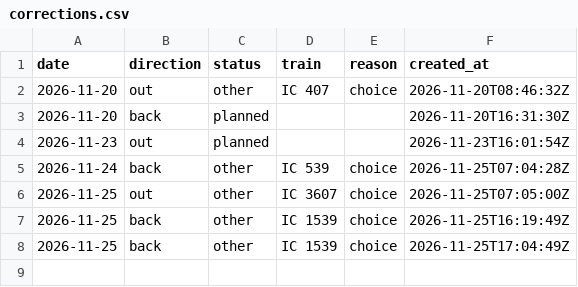
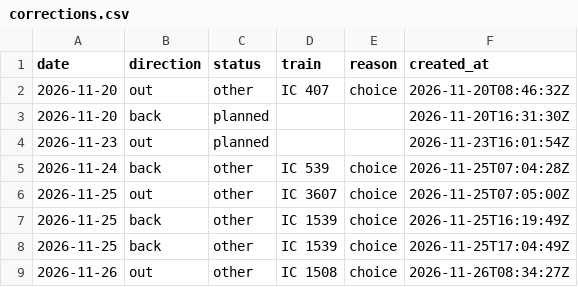
Before and after one commit to blatoncharles-crypto/my-train-statistics, a CSV file: data/corrections.csv, drawn as a sheet.

Commit message:
Correct trip 2026-11-26 out: other IC 1508 (choice)

```diff
--- a/data/corrections.csv
+++ b/data/corrections.csv
@@ -8 +8,2 @@ date,direction,status,train,reason,created_at
 2026-11-25,back,other,IC 1539,choice,2026-11-25T17:04:49Z
+2026-11-26,out,other,IC 1508,choice,2026-11-26T08:34:27Z
```
